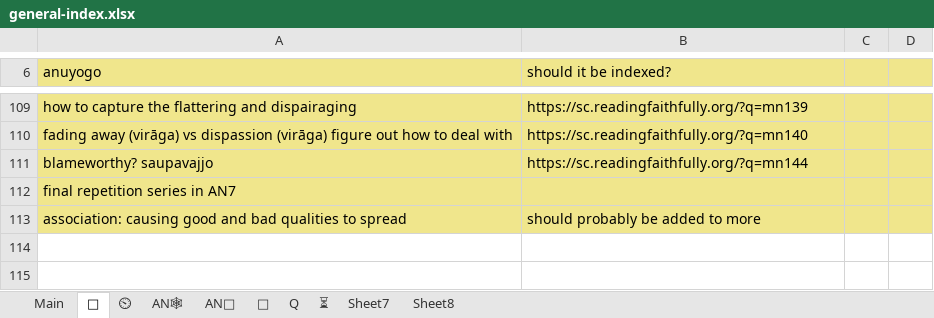
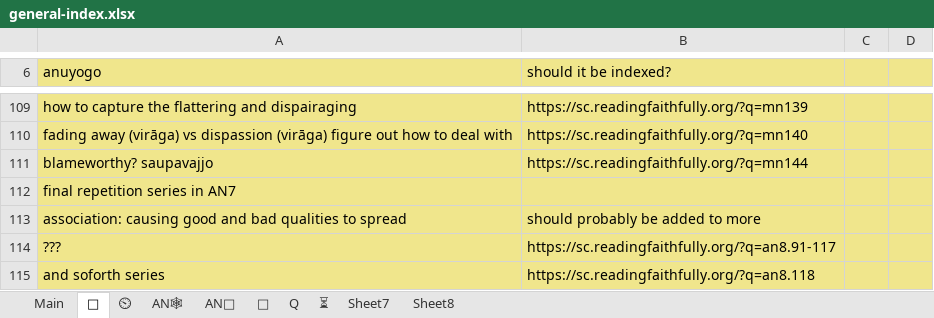
Before and after one commit to thesunshade/sutta-index, an Excel workbook: src/data/general-index.xlsx, sheet 🤔, drawn as a sheet; only a part is shown, gaps mark what is left out; values as stored, in another font and other column widths than the file's, no borders; the diff names each change by its address in the sheet, - before the commit and + after, or states it on an @@ line.

```diff
--- a/src/data/general-index.xlsx (sheet 🤔)
+++ b/src/data/general-index.xlsx (sheet 🤔)
+row 114: ??? | https://sc.readingfaithfully.org/?q=an8.91-117
+row 115: and soforth series | https://sc.readingfaithfully.org/?q=an8.118
```
Also changed, not shown: sheet Main, sheet ⏲, sheet Q, sheet AN📘, 18 other files.
